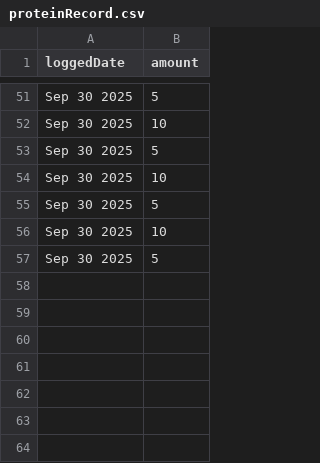
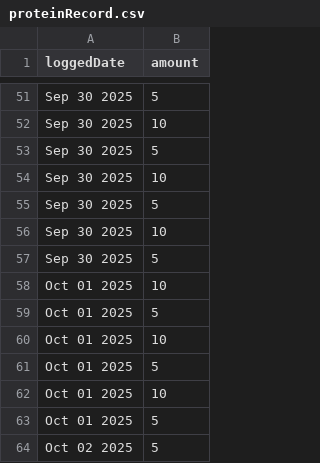
Before and after one commit to huongvo1106/CLI-Todo-List-Manager, a CSV file: proteinRecord.csv, drawn as a sheet; only a part is shown, gaps mark what is left out; the diff names each change by its address in the sheet, - before the commit and + after, or states it on an @@ line.

```diff
--- a/proteinRecord.csv
+++ b/proteinRecord.csv
+row 58: Oct 01 2025 | 10
+row 59: Oct 01 2025 | 5
+row 60: Oct 01 2025 | 10
+row 61: Oct 01 2025 | 5
+row 62: Oct 01 2025 | 10
+row 63: Oct 01 2025 | 5
+row 64: Oct 02 2025 | 5
```
Also changed, not shown: 3 other files.
